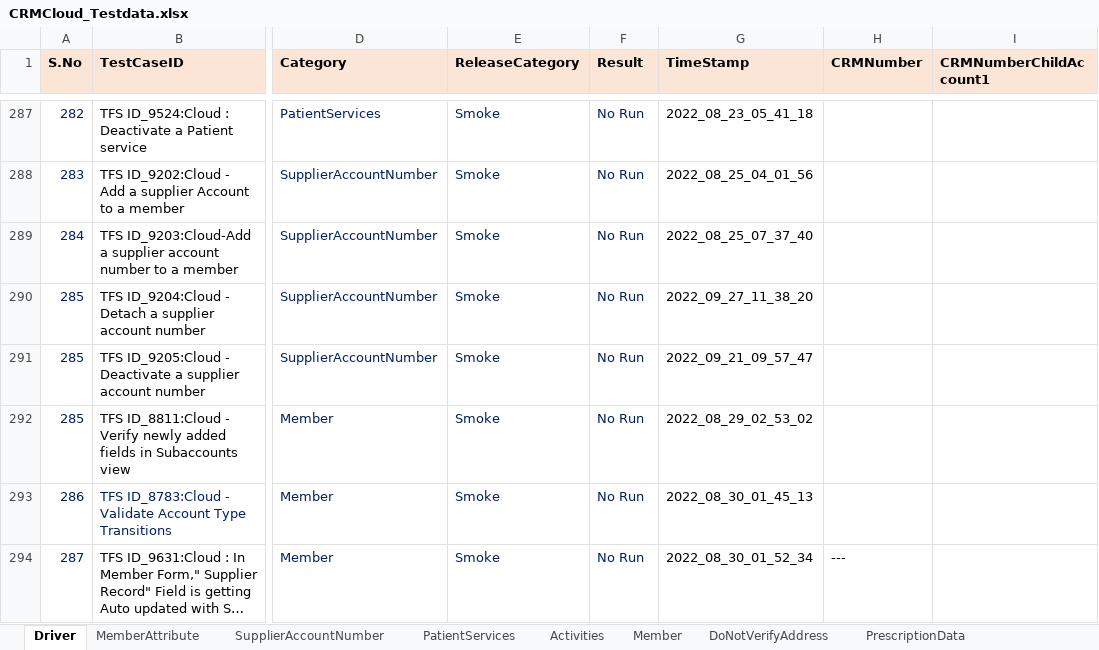
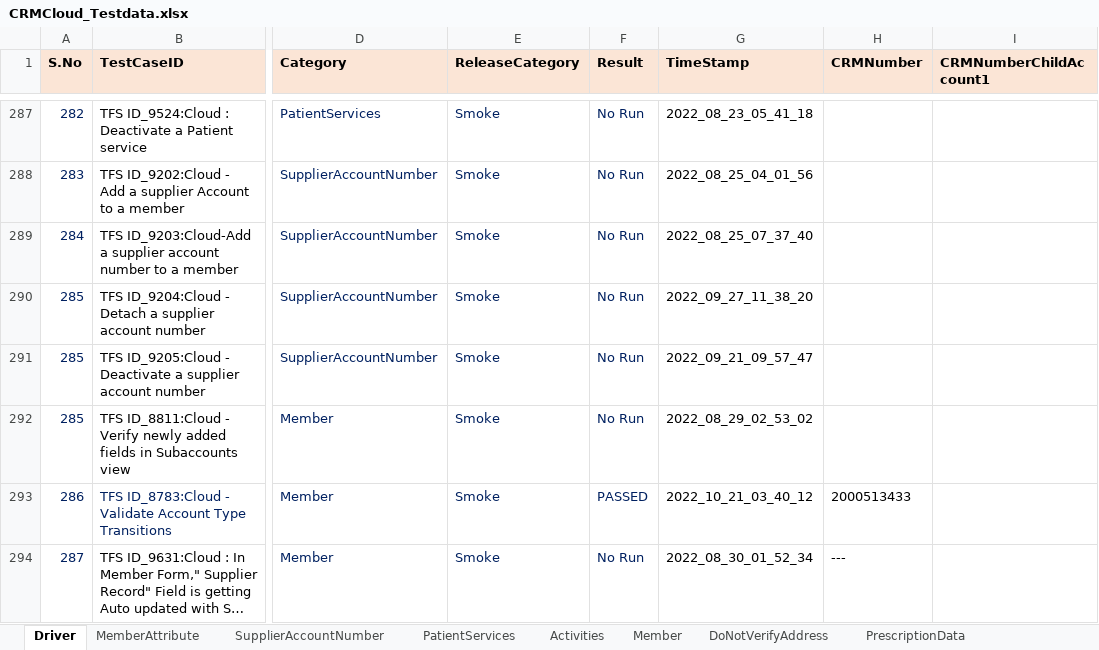
Before and after one commit to Vijayalakshmi-Kamalakannan/Dynamics_CRM_Cloud_After_Wave1, an Excel workbook: data/CRMCloud_Testdata.xlsx, sheet Driver, drawn as a sheet; only a part is shown, gaps mark what is left out; long unchanged cells end in …; values as stored, in another font and other column widths than the file's, no borders; the diff covers the shown part only; the diff names each change by its address in the sheet, - before the commit and + after, or states it on an @@ line.

```diff
--- a/data/CRMCloud_Testdata.xlsx (sheet Driver)
+++ b/data/CRMCloud_Testdata.xlsx (sheet Driver)
-F293 (Result): No Run
+F293 (Result): PASSED
-G293 (TimeStamp): 2022_08_30_01_45_13
+G293 (TimeStamp): 2022_10_21_03_40_12
-H293 (CRMNumber): (empty)
+H293 (CRMNumber): 2000513433
```
Also changed, not shown: 1 added row and 7 edited cells elsewhere in this sheet, sheet Member, 14 other files.
